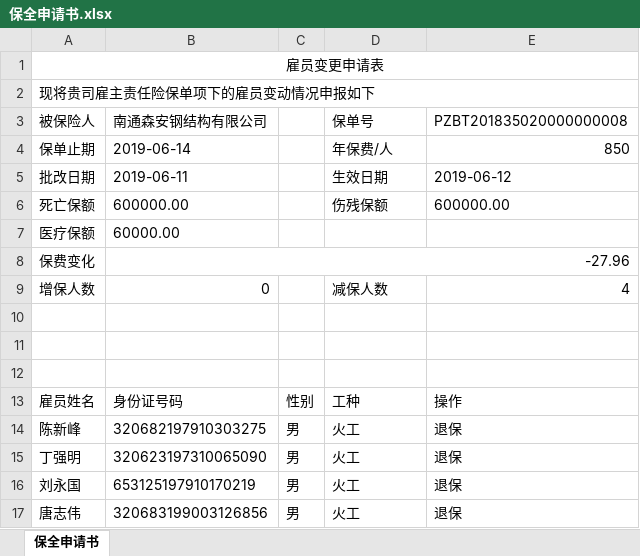
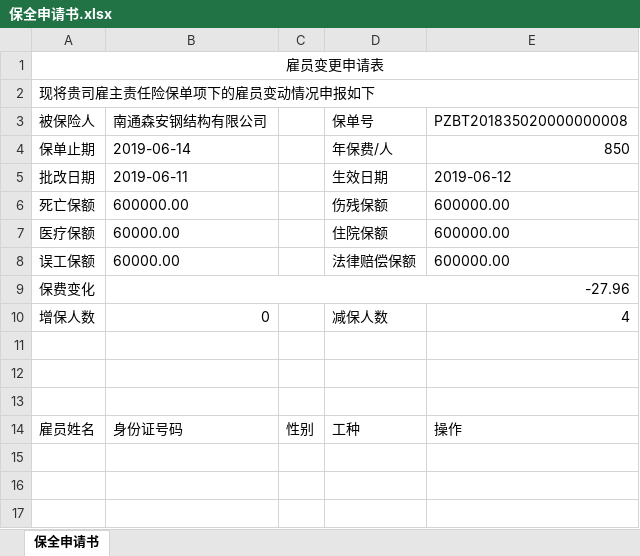
Before and after one commit to liudianxu/rs, an Excel workbook: crm/src/main/webapp/excel/保全申请书.xlsx, sheet 保全申请书, drawn as a sheet; values as stored, in another font and other column widths than the file's, no borders; removed rows and columns are numbered as before the commit, all else as after; the diff names each change by its address in the sheet, - before the commit and + after, or states it on an @@ line.

```diff
--- a/crm/src/main/webapp/excel/保全申请书.xlsx (sheet 保全申请书)
+++ b/crm/src/main/webapp/excel/保全申请书.xlsx (sheet 保全申请书)
-D7 (保单号): (empty)
+D7 (保单号): 住院保额
-E7 (PZBT201835020000000008): (empty)
+E7 (PZBT201835020000000008): 600000.00
+row 8: 误工保额 | 60000.00 |  | 法律赔偿保额 | 600000.00
-row 14: 陈新峰 | 320682197910303275 | 男 | 火工 | 退保
-row 15: 丁强明 | 320623197310065090 | 男 | 火工 | 退保
-row 16: 刘永国 | 653125197910170219 | 男 | 火工 | 退保
-row 17: 唐志伟 | 320683199003126856 | 男 | 火工 | 退保
```
Also changed, not shown: 19 other files.
